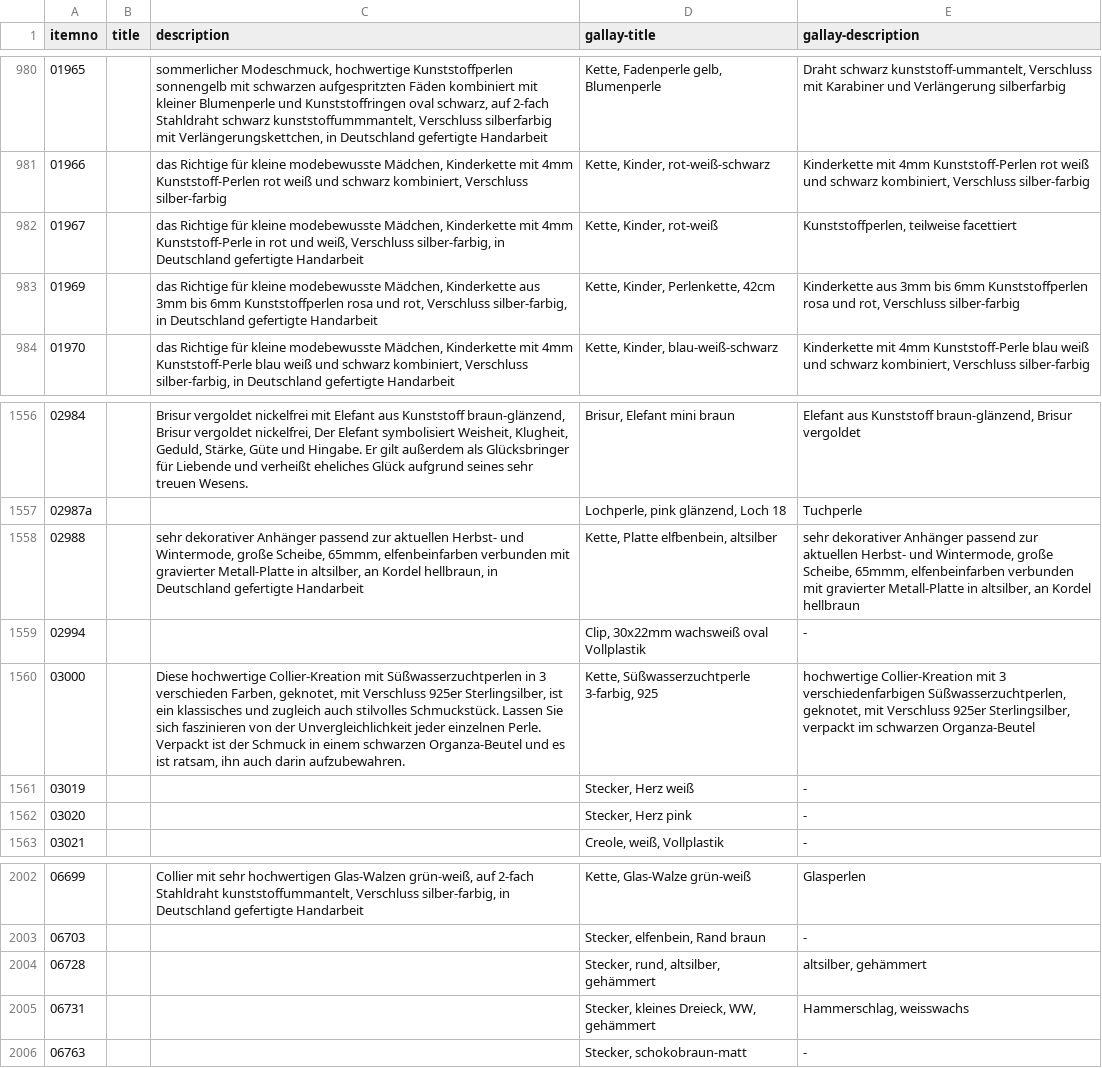
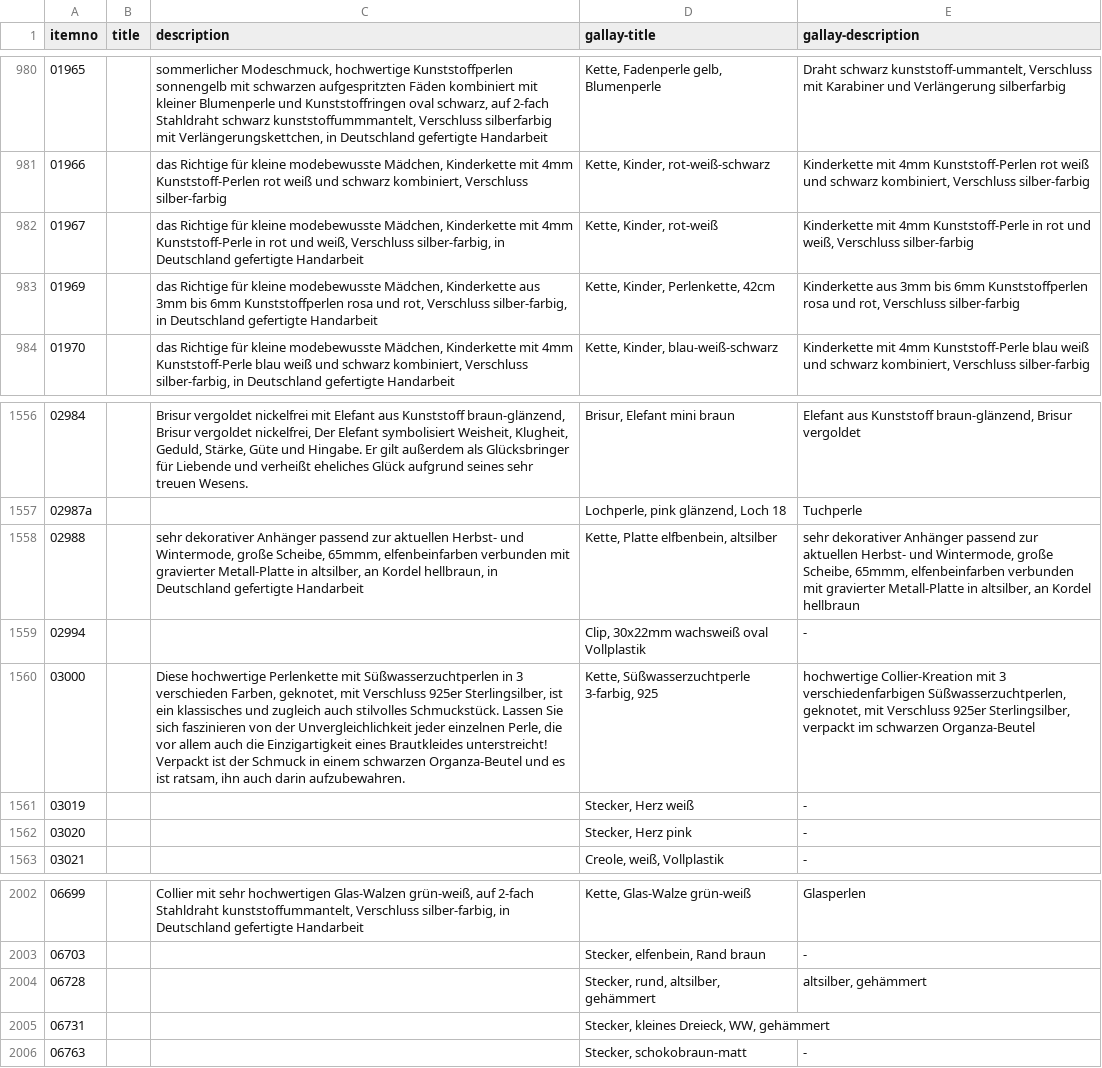
Before and after one commit to cbs68/products, a CSV file: de/fashion.csv, drawn as a sheet; only a part is shown, gaps mark what is left out; the diff names each change by its address in the sheet, - before the commit and + after, or states it on an @@ line.

```diff
--- a/de/fashion.csv
+++ b/de/fashion.csv
-E982 (gallay-description): Kunststoffperlen, teilweise facettiert
+E982 (gallay-description): Kinderkette mit 4mm Kunststoff-Perle in rot und weiß, Verschluss silber-farbig
-C1560 (description): Diese hochwertige Collier-Kreation mit Süßwasserzuchtperlen in 3 verschieden Farben, geknotet, mit Verschluss 925er Sterlingsilber, ist ein klassisches und zugleich auch stilvolles Schmuckstück. Lassen Sie sich faszinieren von der Unvergleichlichkeit jeder einzelnen Perle. Verpackt ist…
+C1560 (description): Diese hochwertige Perlenkette mit Süßwasserzuchtperlen in 3 verschieden Farben, geknotet, mit Verschluss 925er Sterlingsilber, ist ein klassisches und zugleich auch stilvolles Schmuckstück. Lassen Sie sich faszinieren von der Unvergleichlichkeit jeder einzelnen Perle, die vor allem auch die Einzigartigkeit eines Brautkleides unterstreicht! Verpackt ist…
-E2005 (gallay-description): Hammerschlag, weisswachs
+E2005 (gallay-description): (empty)
```
Also changed, not shown: de/silver.csv.
